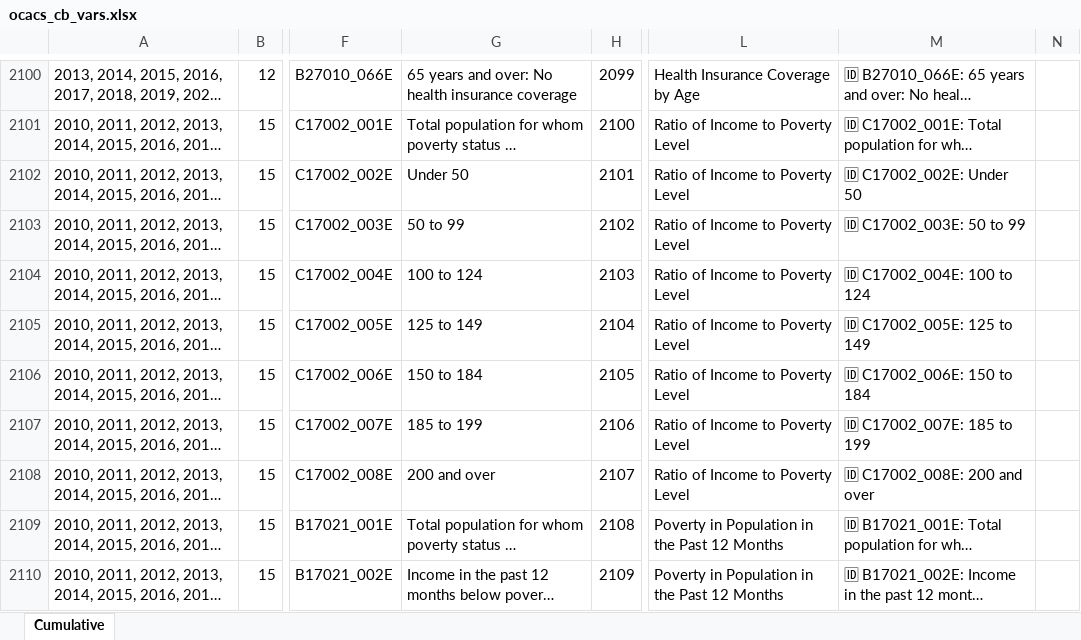
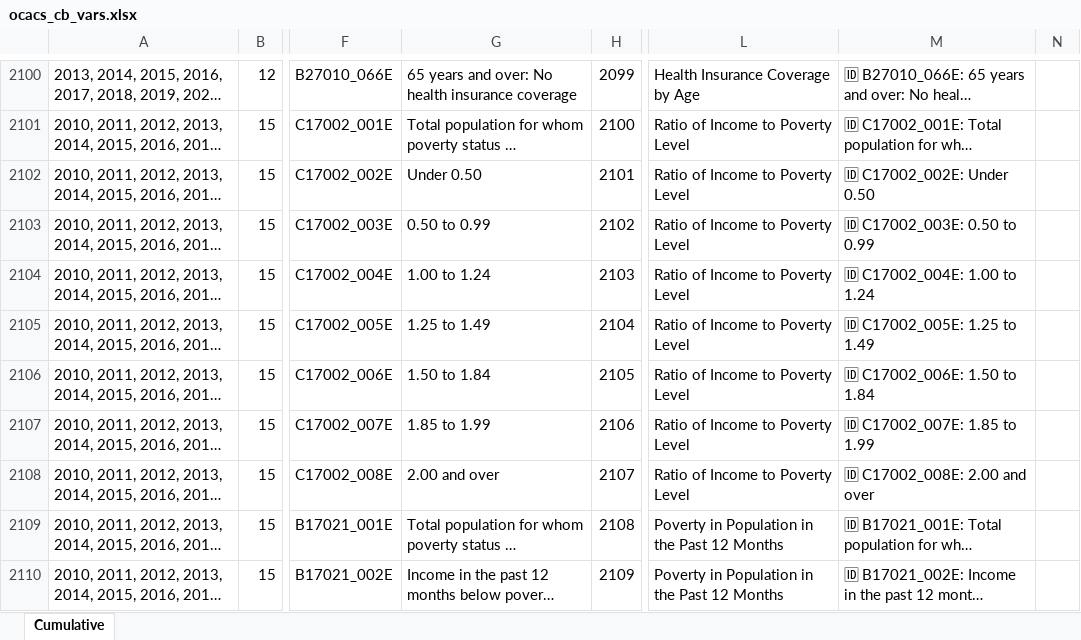
Before and after one commit to ktalexan/OCGD, an Excel workbook: codebook/ocacs_cb_vars.xlsx, sheet Cumulative, drawn as a sheet; only a part is shown, gaps mark what is left out; long unchanged cells end in …; values as stored, in another font and other column widths than the file's, no borders; conditional formats and table styles not drawn; the diff covers the shown part only; the diff names each change by its address in the sheet, - before the commit and + after, or states it on an @@ line.

```diff
--- a/codebook/ocacs_cb_vars.xlsx (sheet Cumulative)
+++ b/codebook/ocacs_cb_vars.xlsx (sheet Cumulative)
-G2102: Under 50
+G2102: Under 0.50
-M2102: 🆔 C17002_002E: Under 50
+M2102: 🆔 C17002_002E: Under 0.50
-G2103: 50 to 99
+G2103: 0.50 to 0.99
-M2103: 🆔 C17002_003E: 50 to 99
+M2103: 🆔 C17002_003E: 0.50 to 0.99
-G2104: 100 to 124
+G2104: 1.00 to 1.24
-M2104: 🆔 C17002_004E: 100 to 124
+M2104: 🆔 C17002_004E: 1.00 to 1.24
-G2105: 125 to 149
+G2105: 1.25 to 1.49
-M2105: 🆔 C17002_005E: 125 to 149
+M2105: 🆔 C17002_005E: 1.25 to 1.49
-G2106: 150 to 184
+G2106: 1.50 to 1.84
-M2106: 🆔 C17002_006E: 150 to 184
+M2106: 🆔 C17002_006E: 1.50 to 1.84
-G2107: 185 to 199
+G2107: 1.85 to 1.99
-M2107: 🆔 C17002_007E: 185 to 199
+M2107: 🆔 C17002_007E: 1.85 to 1.99
-G2108: 200 and over
+G2108: 2.00 and over
-M2108: 🆔 C17002_008E: 200 and over
+M2108: 🆔 C17002_008E: 2.00 and over
```
Also changed, not shown: 20 edited cells elsewhere in this sheet, 33 other files.
